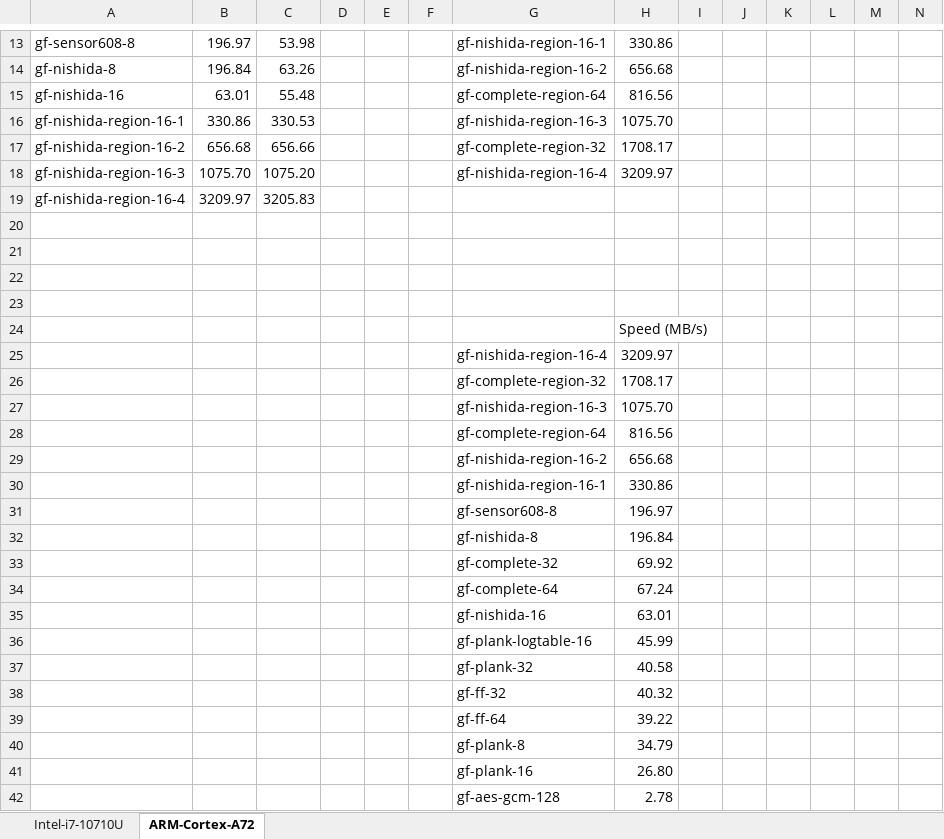
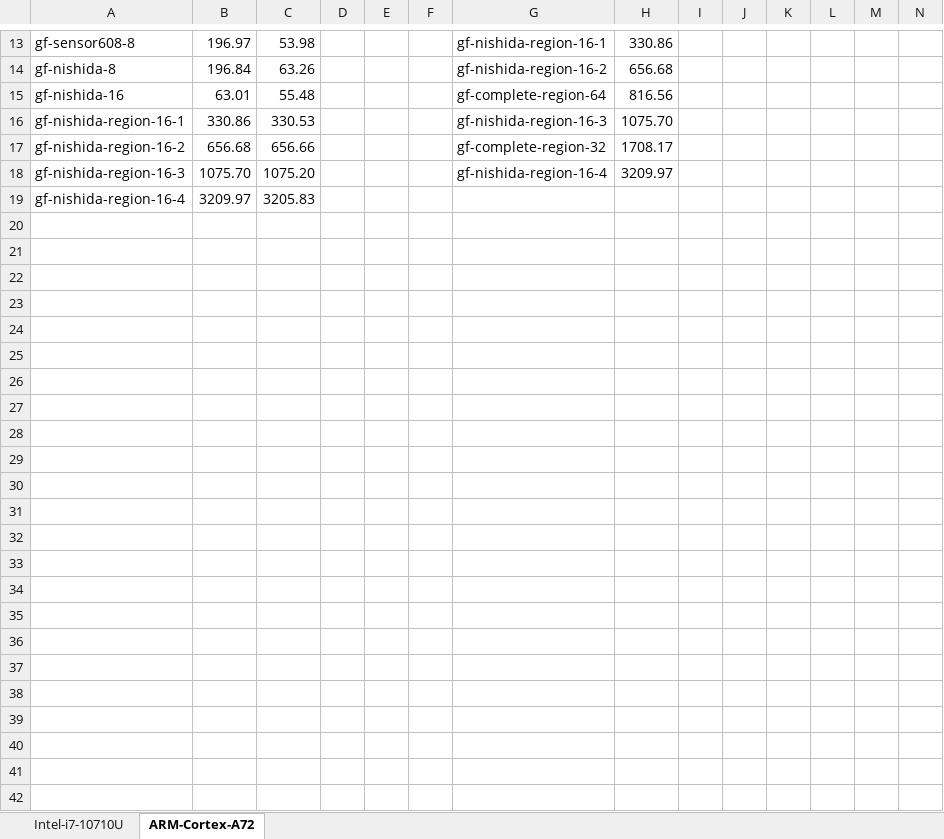
Before and after one commit to scopedog/gf-nishida-16, an Excel workbook: gf-bench/results/results-2022-05-24.xlsx, sheet ARM-Cortex-A72, drawn as a sheet; only a part is shown, gaps mark what is left out; values as stored, in another font and other column widths than the file's, no borders; charts and pictures not drawn; rows hold the shown columns only; the diff names each change by its address in the sheet, - before the commit and + after, or states it on an @@ line.

```diff
--- a/gf-bench/results/results-2022-05-24.xlsx (sheet ARM-Cortex-A72)
+++ b/gf-bench/results/results-2022-05-24.xlsx (sheet ARM-Cortex-A72)
-row 20: (empty)
-row 21: (empty)
-row 22: (empty)
-row 23: (empty)
-row 24:  |  |  |  |  |  |  | Speed (MB/s)
-row 25:  |  |  |  |  |  | gf-nishida-region-16-4 | 3209.97
-row 26:  |  |  |  |  |  | gf-complete-region-32 | 1708.17
-row 27:  |  |  |  |  |  | gf-nishida-region-16-3 | 1075.70
-row 28:  |  |  |  |  |  | gf-complete-region-64 | 816.56
-row 29:  |  |  |  |  |  | gf-nishida-region-16-2 | 656.68
-row 30:  |  |  |  |  |  | gf-nishida-region-16-1 | 330.86
-row 31:  |  |  |  |  |  | gf-sensor608-8 | 196.97
-row 32:  |  |  |  |  |  | gf-nishida-8 | 196.84
-row 33:  |  |  |  |  |  | gf-complete-32 | 69.92
-row 34:  |  |  |  |  |  | gf-complete-64 | 67.24
-row 35:  |  |  |  |  |  | gf-nishida-16 | 63.01
-row 36:  |  |  |  |  |  | gf-plank-logtable-16 | 45.99
-row 37:  |  |  |  |  |  | gf-plank-32 | 40.58
-row 38:  |  |  |  |  |  | gf-ff-32 | 40.32
-row 39:  |  |  |  |  |  | gf-ff-64 | 39.22
-row 40:  |  |  |  |  |  | gf-plank-8 | 34.79
-row 41:  |  |  |  |  |  | gf-plank-16 | 26.80
-row 42:  |  |  |  |  |  | gf-aes-gcm-128 | 2.78
```
Also changed, not shown: charts or pictures, 1 other file.
